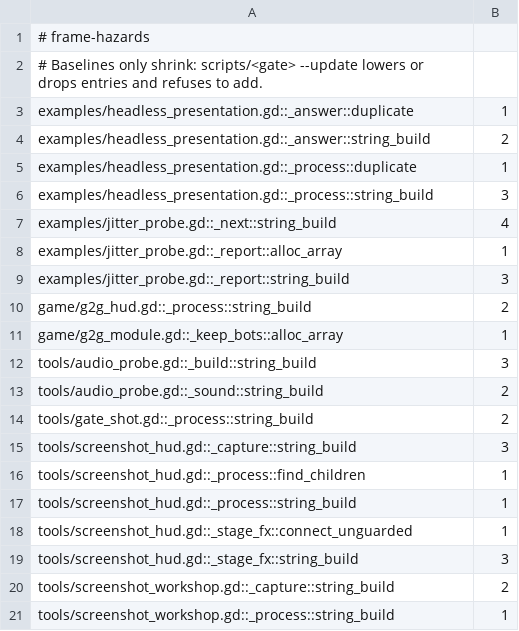
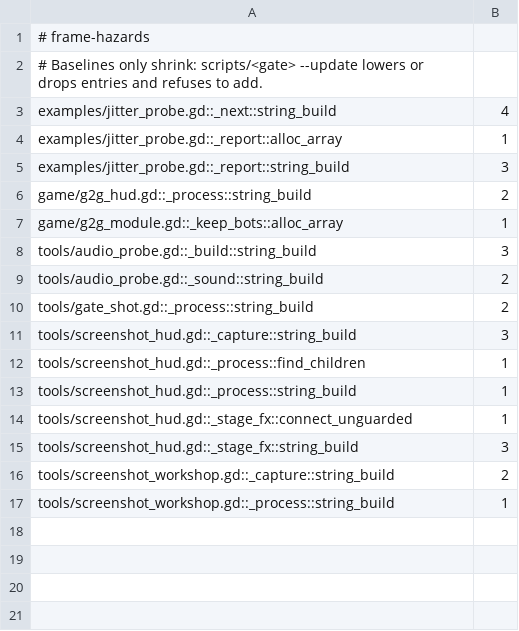
Before and after one commit to zees-games/game-g2gfast, a TSV file: ci/efficiency/frame-hazards.tsv, drawn as a sheet; the diff names each change by its address in the sheet, - before the commit and + after, or states it on an @@ line.

```diff
--- a/ci/efficiency/frame-hazards.tsv
+++ b/ci/efficiency/frame-hazards.tsv
-row 3: examples/headless_presentation.gd::_answer::duplicate | 1
-row 4: examples/headless_presentation.gd::_answer::string_build | 2
-row 5: examples/headless_presentation.gd::_process::duplicate | 1
-row 6: examples/headless_presentation.gd::_process::string_build | 3
```
Also changed, not shown: 4 other files.
